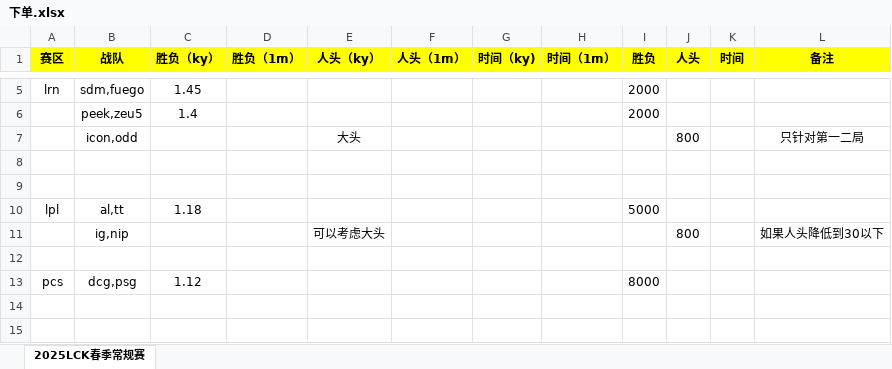
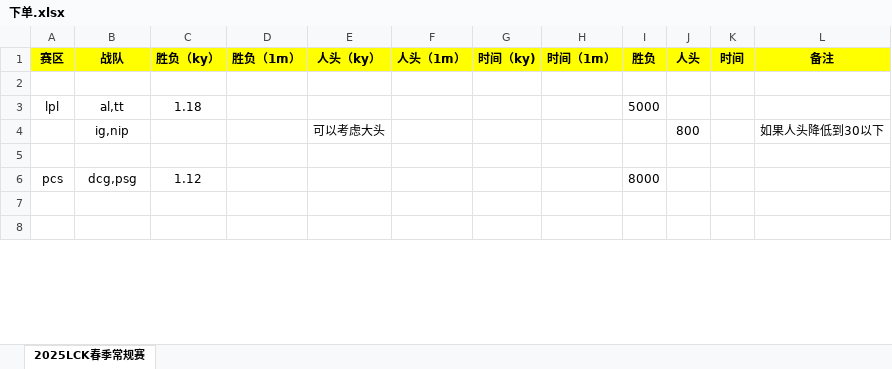
Before and after one commit to khari21/gplot, an Excel workbook: 下单.xlsx, sheet 2025LCK春季常规赛, drawn as a sheet; only a part is shown, gaps mark what is left out; values as stored, in another font and other column widths than the file's, no borders; removed rows and columns are numbered as before the commit, all else as after; the diff covers the shown part only; the diff names each change by its address in the sheet, - before the commit and + after, or states it on an @@ line.

```diff
--- a/下单.xlsx (sheet 2025LCK春季常规赛)
+++ b/下单.xlsx (sheet 2025LCK春季常规赛)
-row 5: lrn | sdm,fuego | 1.45 |  |  |  |  |  | 2000
-row 6:  | peek,zeu5 | 1.4 |  |  |  |  |  | 2000
-row 7:  | icon,odd |  |  | 大头 |  |  |  |  | 800 |  | 只针对第一二局
-row 8: (empty)
```
Also changed, not shown: 17 added rows, 20 removed rows and 1 edited cell elsewhere in this sheet.
